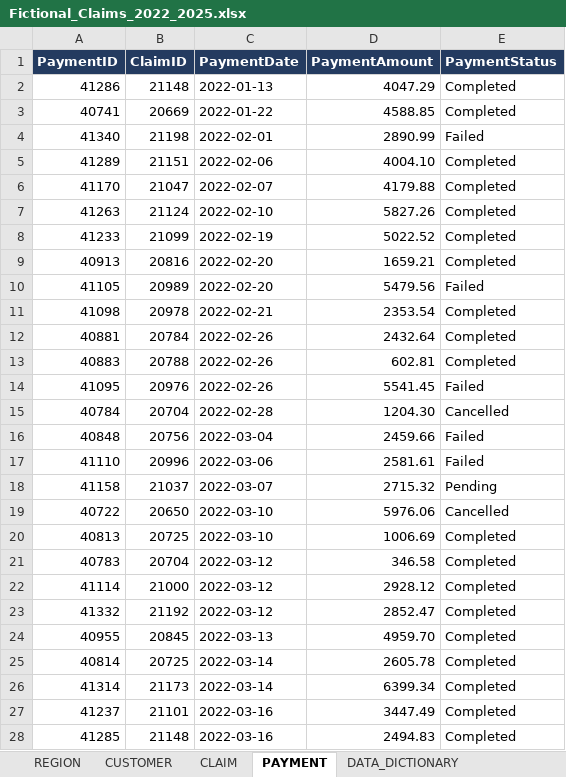
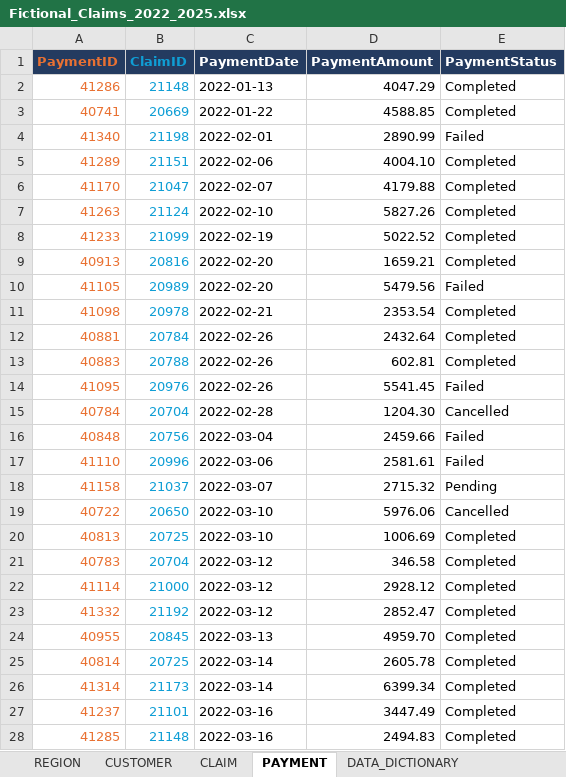
Before and after one commit to FaithAkinyele/Claims_Payments_Analysis, an Excel workbook: data/processed/Fictional_Claims_2022_2025.xlsx, sheet PAYMENT, drawn as a sheet; only a part is shown; values as stored, in another font and other column widths than the file's, no borders; the diff covers the shown part only; the diff names each change by its address in the sheet, - before the commit and + after, or states it on an @@ line.

Commit message:
Update processed claims and payment data sets

```diff
--- a/data/processed/Fictional_Claims_2022_2025.xlsx (sheet PAYMENT)
+++ b/data/processed/Fictional_Claims_2022_2025.xlsx (sheet PAYMENT)
-A1 text colour: #FFFFFF
+A1 text colour: #E97132
-B1 text colour: #FFFFFF
+B1 text colour: #0F9ED5
-A2:A28 text colour: black
+A2:A28 text colour: #E97132
-B2:B28 text colour: black
+B2:B28 text colour: #0F9ED5
```
Also changed, not shown: cell formats elsewhere in this sheet, sheet CLAIM, sheet CUSTOMER, sheet REGION.
